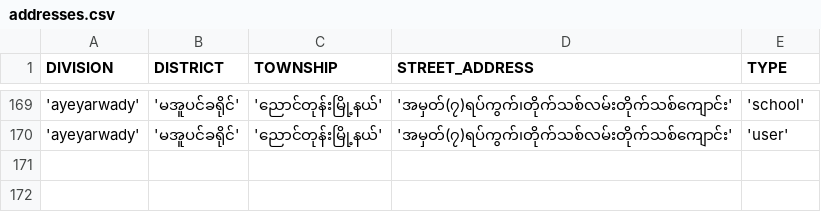
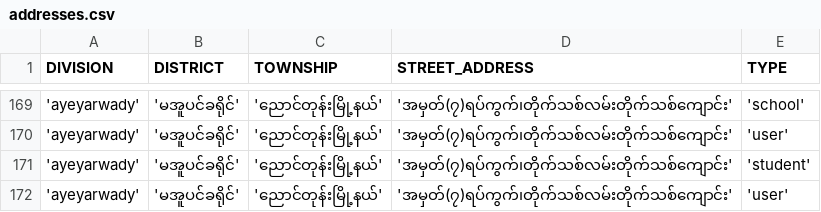
Before and after one commit to thingaha/thingaha-web, a CSV file: backend/bin/db_seed/addresses.csv, drawn as a sheet; only a part is shown, gaps mark what is left out; the diff names each change by its address in the sheet, - before the commit and + after, or states it on an @@ line.

Commit message:
#63 Insert donation data for 2020-2021

```diff
--- a/backend/bin/db_seed/addresses.csv
+++ b/backend/bin/db_seed/addresses.csv
+row 171: 'ayeyarwady' | 'မအူပင်ခရိုင်' | 'ညောင်တုန်းမြို့နယ်' | 'အမှတ်(၇)ရပ်ကွက်၊တိုက်သစ်လမ်းတိုက်သစ်ကျောင်း' | 'student'
+row 172: 'ayeyarwady' | 'မအူပင်ခရိုင်' | 'ညောင်တုန်းမြို့နယ်' | 'အမှတ်(၇)ရပ်ကွက်၊တိုက်သစ်လမ်းတိုက်သစ်ကျောင်း' | 'user'
```
Also changed, not shown: backend/bin/db_seed/students.csv, backend/bin/db_seed/users.csv, 1 other file.
